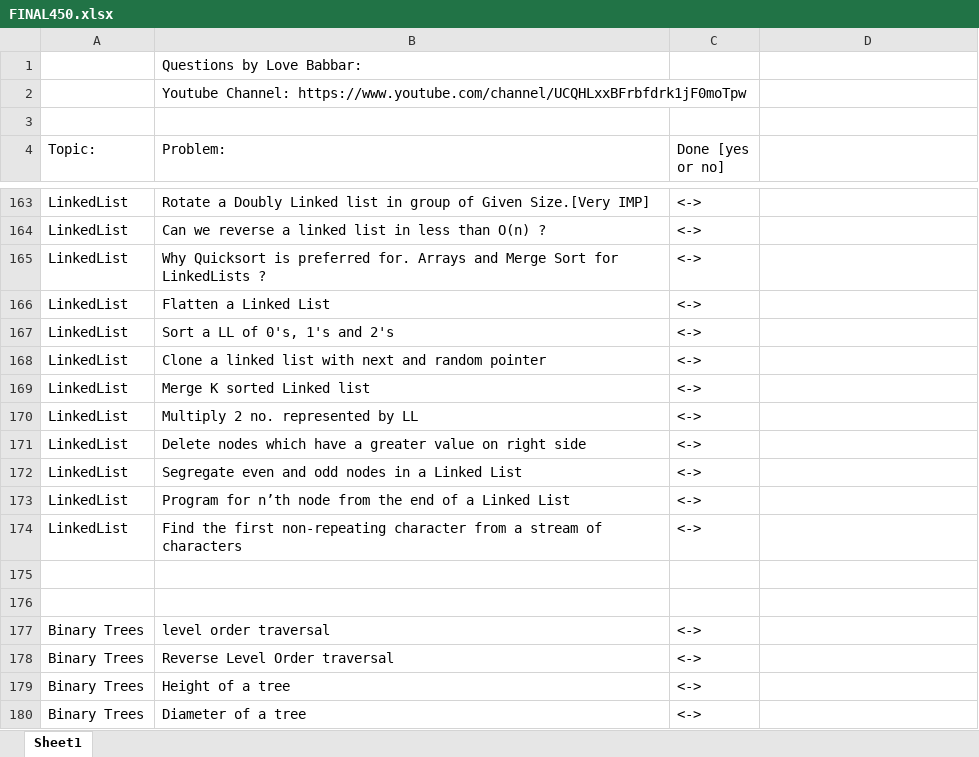
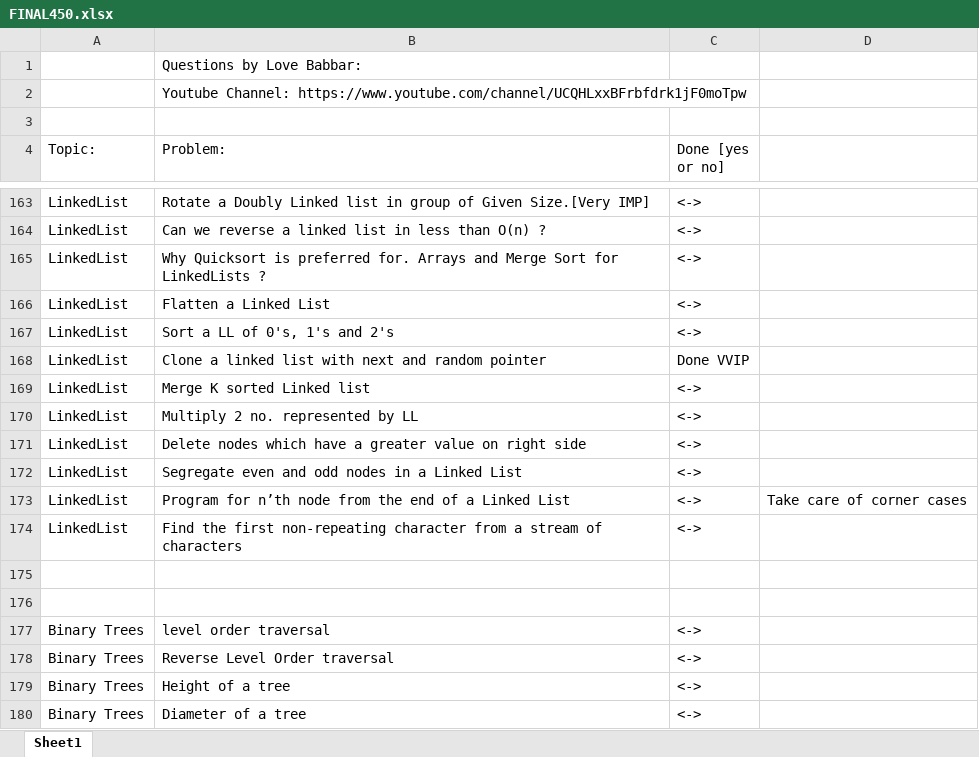
Before and after one commit to Ajayjam97/DS_ALGO, an Excel workbook: C++/FINAL450.xlsx, sheet Sheet1, drawn as a sheet; only a part is shown, gaps mark what is left out; values as stored, in another font and other column widths than the file's, no cell formats; the diff covers the shown part only; the diff names each change by its address in the sheet, - before the commit and + after, or states it on an @@ line.

```diff
--- a/C++/FINAL450.xlsx (sheet Sheet1)
+++ b/C++/FINAL450.xlsx (sheet Sheet1)
-C168 (Done [yes or no]): <->
+C168 (Done [yes or no]): Done VVIP
-D173: (empty)
+D173: Take care of corner cases
```
Also changed, not shown: 10 edited cells elsewhere in this sheet, cell formats, 8 other files.
